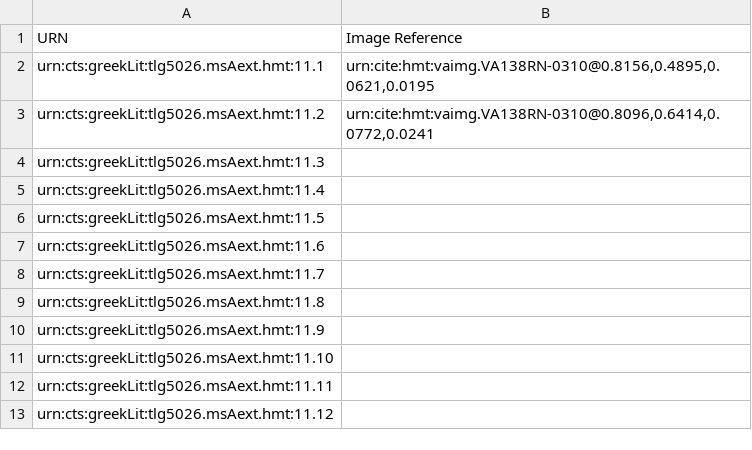
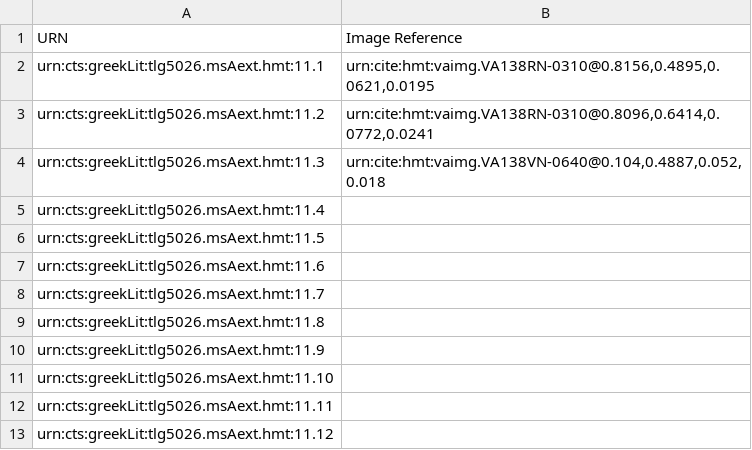
Before and after one commit to HCMID/closed-hmt-iliad11, a CSV file: Indices/ExteriorScholiaIndex.csv, drawn as a sheet; the diff names each change by its address in the sheet, - before the commit and + after, or states it on an @@ line.

Commit message:
Update ExteriorScholiaIndex.csv

```diff
--- a/Indices/ExteriorScholiaIndex.csv
+++ b/Indices/ExteriorScholiaIndex.csv
-B4 (Image Reference): (empty)
+B4 (Image Reference): urn:cite:hmt:vaimg.VA138VN-0640@0.104,0.4887,0.052,0.018
```
